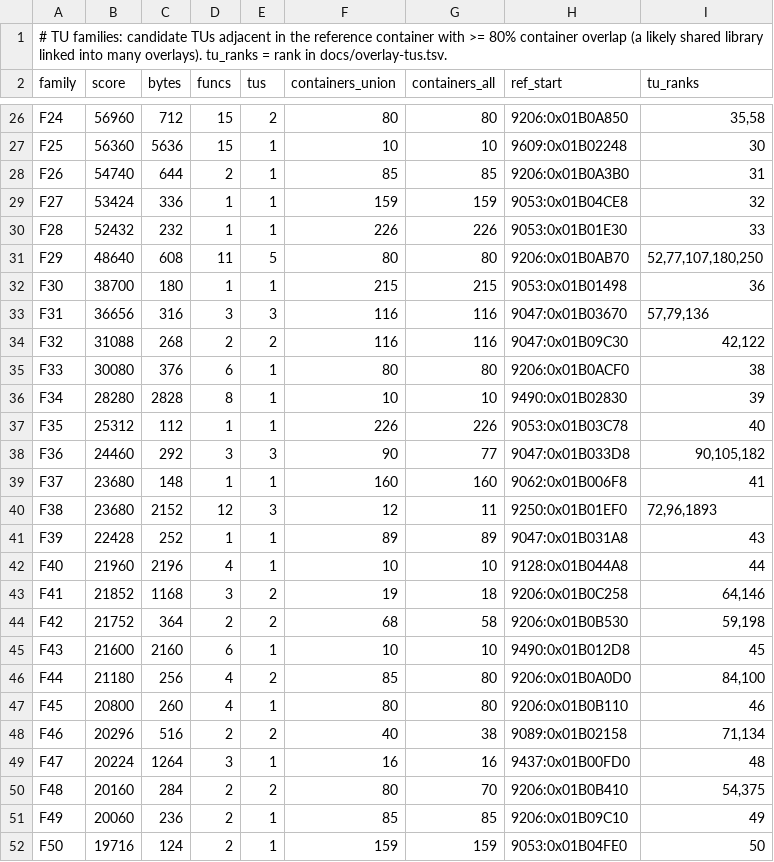
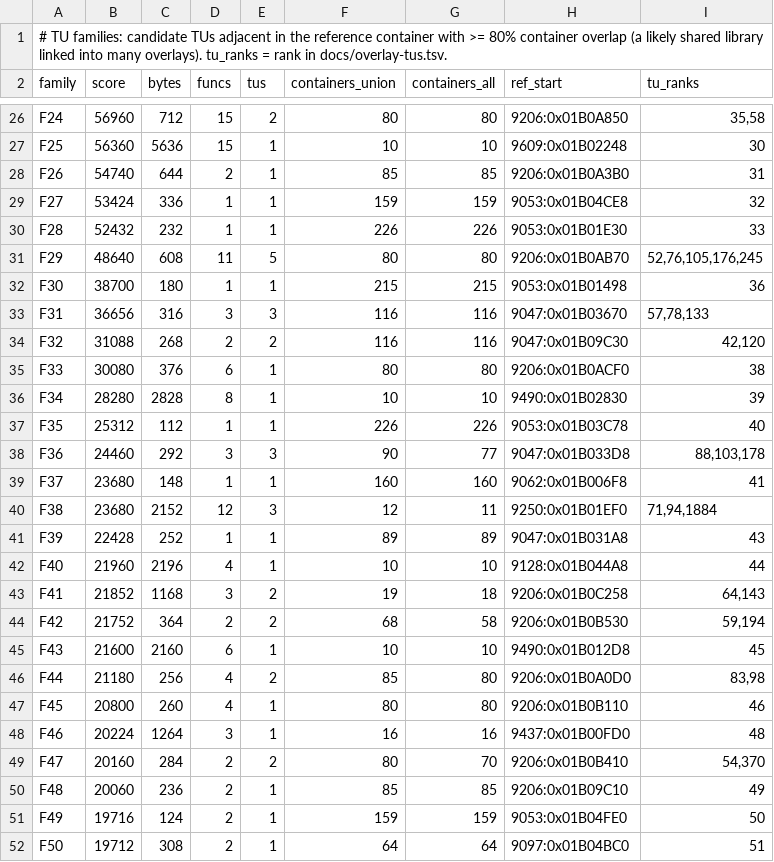
Before and after one commit to khasinski/final-fantasy-x-decomp, a TSV file: docs/overlay-families.tsv, drawn as a sheet; only a part is shown, gaps mark what is left out; the diff covers the shown part only.

```diff
--- a/docs/overlay-families.tsv
+++ b/docs/overlay-families.tsv
@@ -30,6 +30,6 @@ F27	53424	336	1	1	159	159	9053:0x01B04CE8	32
 F28	52432	232	1	1	226	226	9053:0x01B01E30	33
-F29	48640	608	11	5	80	80	9206:0x01B0AB70	52,77,107,180,250
+F29	48640	608	11	5	80	80	9206:0x01B0AB70	52,76,105,176,245
 F30	38700	180	1	1	215	215	9053:0x01B01498	36
-F31	36656	316	3	3	116	116	9047:0x01B03670	57,79,136
-F32	31088	268	2	2	116	116	9047:0x01B09C30	42,122
+F31	36656	316	3	3	116	116	9047:0x01B03670	57,78,133
+F32	31088	268	2	2	116	116	9047:0x01B09C30	42,120
 F33	30080	376	6	1	80	80	9206:0x01B0ACF0	38
@@ -37,16 +37,16 @@ F34	28280	2828	8	1	10	10	9490:0x01B02830	39
 F35	25312	112	1	1	226	226	9053:0x01B03C78	40
-F36	24460	292	3	3	90	77	9047:0x01B033D8	90,105,182
+F36	24460	292	3	3	90	77	9047:0x01B033D8	88,103,178
 F37	23680	148	1	1	160	160	9062:0x01B006F8	41
-F38	23680	2152	12	3	12	11	9250:0x01B01EF0	72,96,1893
+F38	23680	2152	12	3	12	11	9250:0x01B01EF0	71,94,1884
 F39	22428	252	1	1	89	89	9047:0x01B031A8	43
 F40	21960	2196	4	1	10	10	9128:0x01B044A8	44
-F41	21852	1168	3	2	19	18	9206:0x01B0C258	64,146
-F42	21752	364	2	2	68	58	9206:0x01B0B530	59,198
+F41	21852	1168	3	2	19	18	9206:0x01B0C258	64,143
+F42	21752	364	2	2	68	58	9206:0x01B0B530	59,194
 F43	21600	2160	6	1	10	10	9490:0x01B012D8	45
-F44	21180	256	4	2	85	80	9206:0x01B0A0D0	84,100
+F44	21180	256	4	2	85	80	9206:0x01B0A0D0	83,98
 F45	20800	260	4	1	80	80	9206:0x01B0B110	46
-F46	20296	516	2	2	40	38	9089:0x01B02158	71,134
-F47	20224	1264	3	1	16	16	9437:0x01B00FD0	48
-F48	20160	284	2	2	80	70	9206:0x01B0B410	54,375
-F49	20060	236	2	1	85	85	9206:0x01B09C10	49
-F50	19716	124	2	1	159	159	9053:0x01B04FE0	50
+F46	20224	1264	3	1	16	16	9437:0x01B00FD0	48
+F47	20160	284	2	2	80	70	9206:0x01B0B410	54,370
+F48	20060	236	2	1	85	85	9206:0x01B09C10	49
+F49	19716	124	2	1	159	159	9053:0x01B04FE0	50
+F50	19712	308	2	1	64	64	9097:0x01B04BC0	51
```
Also changed, not shown: 3 edited cells elsewhere in this file, docs/overlay-ranking.tsv, docs/overlay-tus.tsv, 4 other files.
